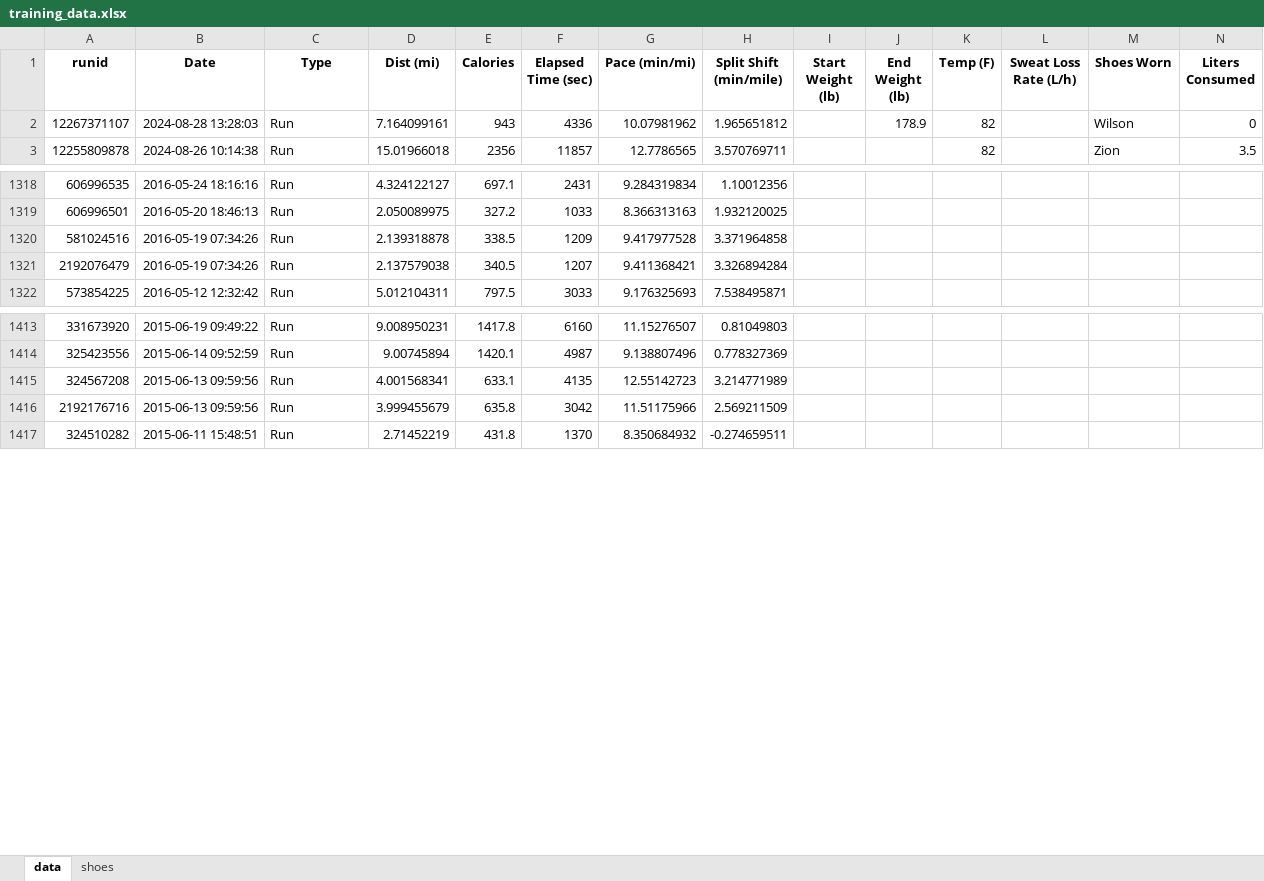
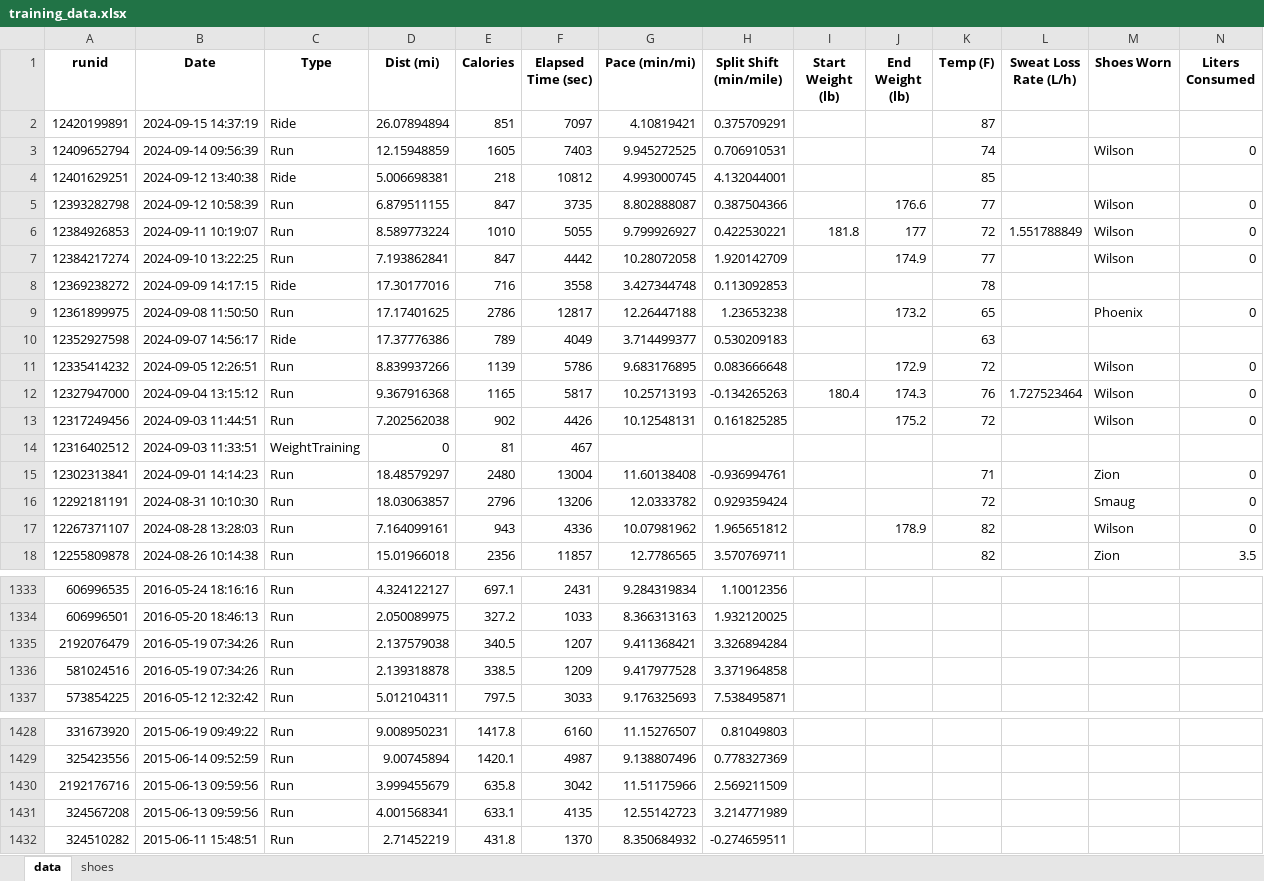
Before and after one commit to capecchi/capecchi.github.io, an Excel workbook: posts/RaceTraining/training_data.xlsx, sheet data, drawn as a sheet; only a part is shown, gaps mark what is left out; values as stored, in another font and other column widths than the file's, no borders; rows hold the shown columns only; the diff names each change by its address in the sheet, - before the commit and + after, or states it on an @@ line.

```diff
--- a/posts/RaceTraining/training_data.xlsx (sheet data)
+++ b/posts/RaceTraining/training_data.xlsx (sheet data)
+row 2: 12420199891 | 2024-09-15 14:37:19 | Ride | 26.07894894 | 851 | 7097 | 4.10819421 | 0.375709291 |  |  | 87
+row 3: 12409652794 | 2024-09-14 09:56:39 | Run | 12.15948859 | 1605 | 7403 | 9.945272525 | 0.706910531 |  |  | 74 |  | Wilson | 0
+row 4: 12401629251 | 2024-09-12 13:40:38 | Ride | 5.006698381 | 218 | 10812 | 4.993000745 | 4.132044001 |  |  | 85
+row 5: 12393282798 | 2024-09-12 10:58:39 | Run | 6.879511155 | 847 | 3735 | 8.802888087 | 0.387504366 |  | 176.6 | 77 |  | Wilson | 0
+row 6: 12384926853 | 2024-09-11 10:19:07 | Run | 8.589773224 | 1010 | 5055 | 9.799926927 | 0.422530221 | 181.8 | 177 | 72 | 1.551788849 | Wilson | 0
+row 7: 12384217274 | 2024-09-10 13:22:25 | Run | 7.193862841 | 847 | 4442 | 10.28072058 | 1.920142709 |  | 174.9 | 77 |  | Wilson | 0
+row 8: 12369238272 | 2024-09-09 14:17:15 | Ride | 17.30177016 | 716 | 3558 | 3.427344748 | 0.113092853 |  |  | 78
+row 9: 12361899975 | 2024-09-08 11:50:50 | Run | 17.17401625 | 2786 | 12817 | 12.26447188 | 1.23653238 |  | 173.2 | 65 |  | Phoenix | 0
+row 10: 12352927598 | 2024-09-07 14:56:17 | Ride | 17.37776386 | 789 | 4049 | 3.714499377 | 0.530209183 |  |  | 63
+row 11: 12335414232 | 2024-09-05 12:26:51 | Run | 8.839937266 | 1139 | 5786 | 9.683176895 | 0.083666648 |  | 172.9 | 72 |  | Wilson | 0
+row 12: 12327947000 | 2024-09-04 13:15:12 | Run | 9.367916368 | 1165 | 5817 | 10.25713193 | -0.134265263 | 180.4 | 174.3 | 76 | 1.727523464 | Wilson | 0
+row 13: 12317249456 | 2024-09-03 11:44:51 | Run | 7.202562038 | 902 | 4426 | 10.12548131 | 0.161825285 |  | 175.2 | 72 |  | Wilson | 0
+row 14: 12316402512 | 2024-09-03 11:33:51 | WeightTraining | 0 | 81 | 467
+row 15: 12302313841 | 2024-09-01 14:14:23 | Run | 18.48579297 | 2480 | 13004 | 11.60138408 | -0.936994761 |  |  | 71 |  | Zion | 0
+row 16: 12292181191 | 2024-08-31 10:10:30 | Run | 18.03063857 | 2796 | 13206 | 12.0333782 | 0.929359424 |  |  | 72 |  | Smaug | 0
@@ row 1321 moved to row 1335: 2192076479 @@
@@ row 1416 moved to row 1430: 2192176716 @@
```
Also changed, not shown: sheet shoes, 11 other files.
